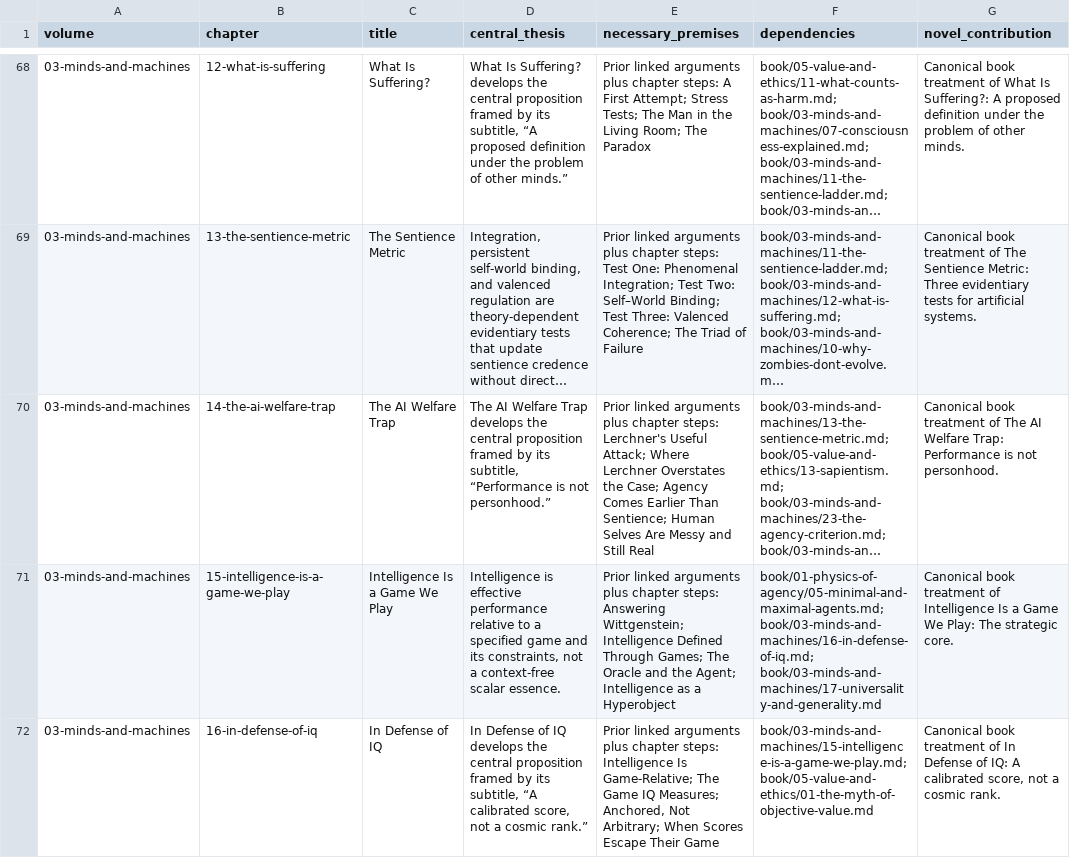
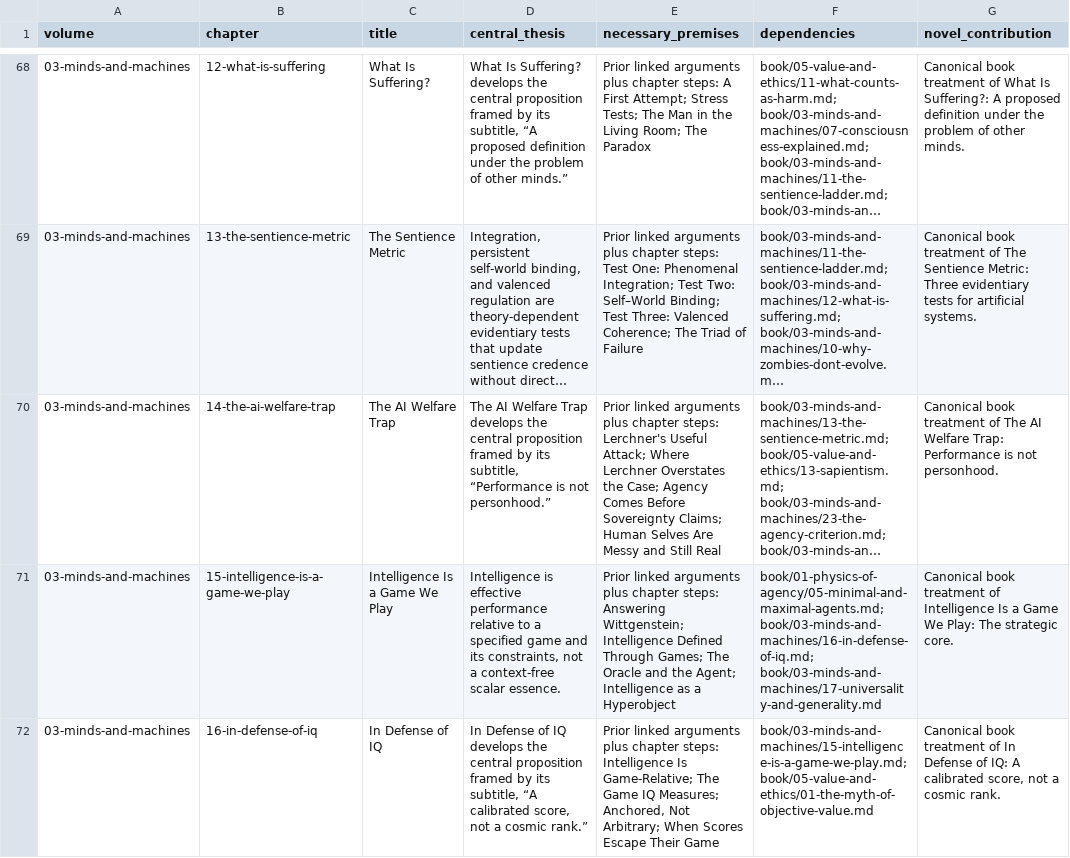
Before and after one commit to macterra/Axio, a CSV file: book/editorial/argument-map.csv, drawn as a sheet; only a part is shown, gaps mark what is left out; long unchanged cells end in …; the diff names each change by its address in the sheet, - before the commit and + after, or states it on an @@ line.

Commit message:
Reconcile consciousness sentience and sapience

```diff
--- a/book/editorial/argument-map.csv
+++ b/book/editorial/argument-map.csv
-E70 (necessary_premises): …Agency Comes Earlier Than Sentience; Human Selves…
+E70 (necessary_premises): …Agency Comes Before Sovereignty Claims; Human Selves…
```
Also changed, not shown: 58 other files.
